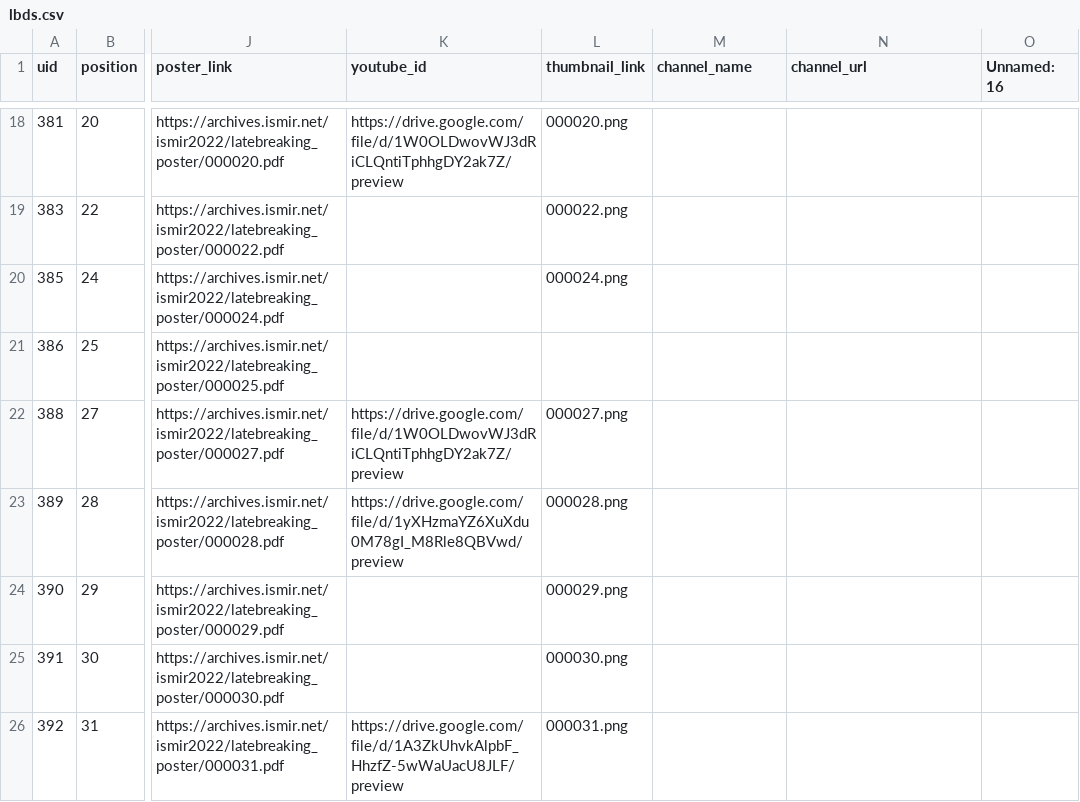
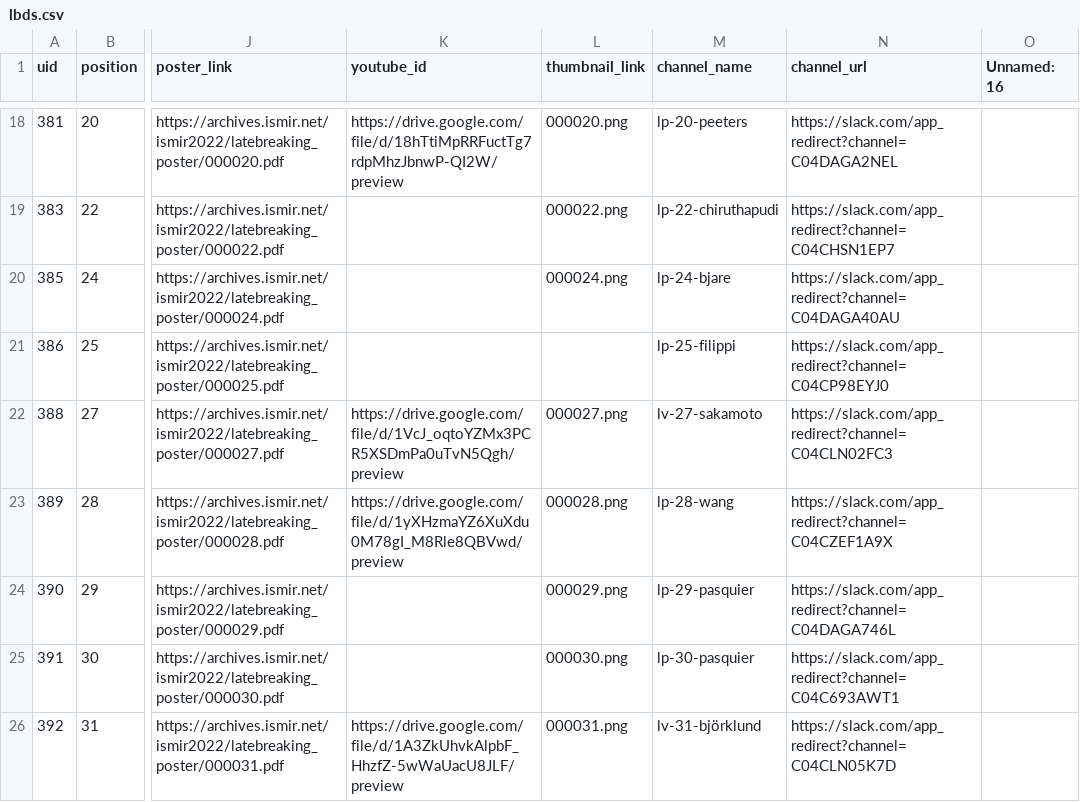
Before and after one commit to ismir2022program/ismir2022program.github.io, a CSV file: sitedata/lbds.csv, drawn as a sheet; only a part is shown, gaps mark what is left out; the diff covers the shown part only; the diff names each change by its address in the sheet, - before the commit and + after, or states it on an @@ line.

Commit message:
updated lbd slack channels, wimir plenary details  and paper presentation format

```diff
--- a/sitedata/lbds.csv
+++ b/sitedata/lbds.csv
-K18 (youtube_id): https://drive.google.com/file/d/1W0OLDwovWJ3dRiCLQntiTphhgDY2ak7Z/preview
+K18 (youtube_id): https://drive.google.com/file/d/18hTtiMpRRFuctTg7rdpMhzJbnwP-QI2W/preview
-M18 (channel_name): (empty)
+M18 (channel_name): lp-20-peeters
-N18 (channel_url): (empty)
+N18 (channel_url): https://slack.com/app_redirect?channel=C04DAGA2NEL
-M19 (channel_name): (empty)
+M19 (channel_name): lp-22-chiruthapudi
-N19 (channel_url): (empty)
+N19 (channel_url): https://slack.com/app_redirect?channel=C04CHSN1EP7
-M20 (channel_name): (empty)
+M20 (channel_name): lp-24-bjare
-N20 (channel_url): (empty)
+N20 (channel_url): https://slack.com/app_redirect?channel=C04DAGA40AU
-M21 (channel_name): (empty)
+M21 (channel_name): lp-25-filippi
-N21 (channel_url): (empty)
+N21 (channel_url): https://slack.com/app_redirect?channel=C04CP98EYJ0
-K22 (youtube_id): https://drive.google.com/file/d/1W0OLDwovWJ3dRiCLQntiTphhgDY2ak7Z/preview
+K22 (youtube_id): https://drive.google.com/file/d/1VcJ_oqtoYZMx3PCR5XSDmPa0uTvN5Qgh/preview
-M22 (channel_name): (empty)
+M22 (channel_name): lv-27-sakamoto
-N22 (channel_url): (empty)
+N22 (channel_url): https://slack.com/app_redirect?channel=C04CLN02FC3
-M23 (channel_name): (empty)
+M23 (channel_name): lp-28-wang
-N23 (channel_url): (empty)
+N23 (channel_url): https://slack.com/app_redirect?channel=C04CZEF1A9X
-M24 (channel_name): (empty)
+M24 (channel_name): lp-29-pasquier
-N24 (channel_url): (empty)
+N24 (channel_url): https://slack.com/app_redirect?channel=C04DAGA746L
-M25 (channel_name): (empty)
+M25 (channel_name): lp-30-pasquier
-N25 (channel_url): (empty)
+N25 (channel_url): https://slack.com/app_redirect?channel=C04C693AWT1
-M26 (channel_name): (empty)
+M26 (channel_name): lv-31-björklund
-N26 (channel_url): (empty)
+N26 (channel_url): https://slack.com/app_redirect?channel=C04CLN05K7D
```
Also changed, not shown: 32 edited cells elsewhere in this file, 6 other files.
